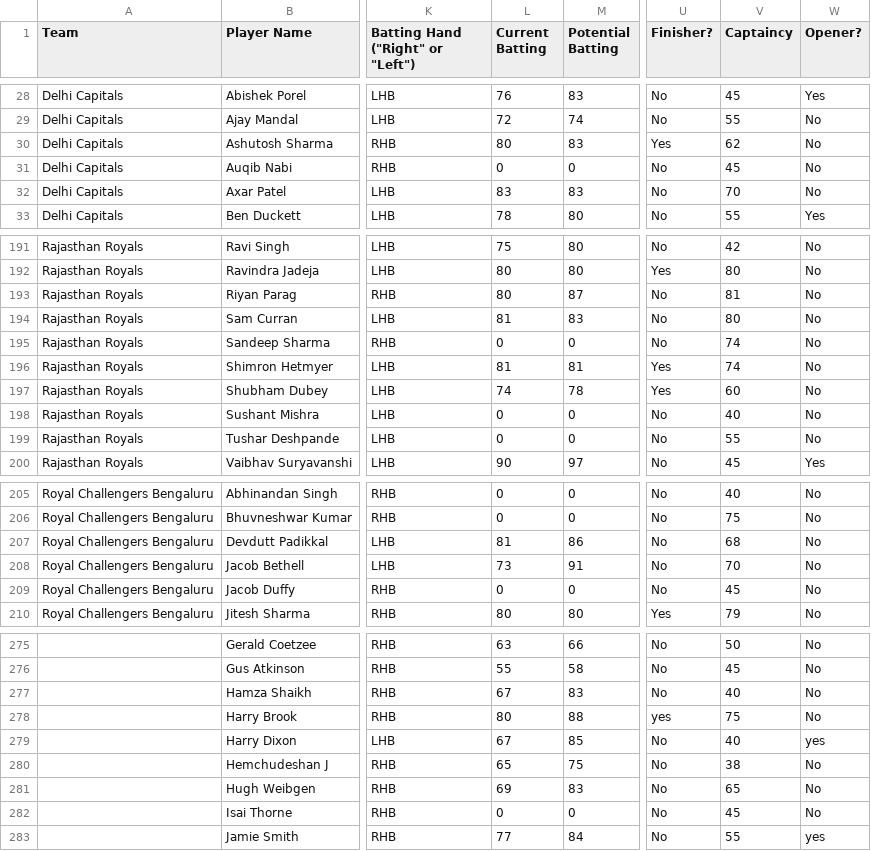
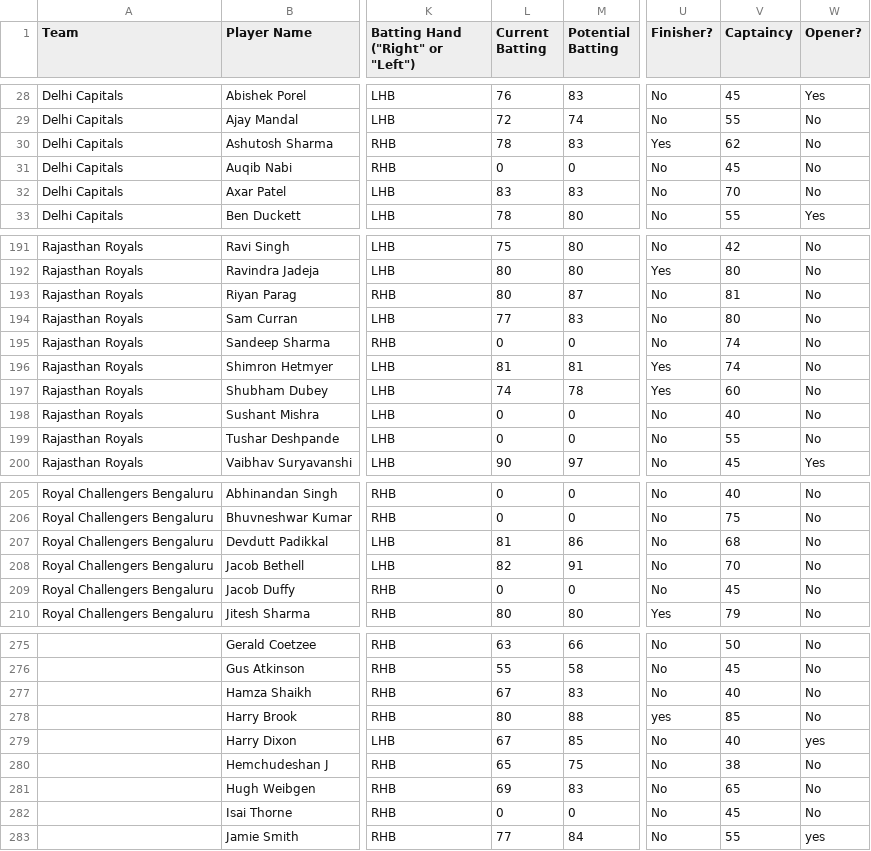
Before and after one commit to vedants05/IPL-Simulator, a CSV file: IPLMainGameDatabase.csv, drawn as a sheet; only a part is shown, gaps mark what is left out; the diff names each change by its address in the sheet, - before the commit and + after, or states it on an @@ line.

```diff
--- a/IPLMainGameDatabase.csv
+++ b/IPLMainGameDatabase.csv
-L30 (Current Batting): 80
+L30 (Current Batting): 78
-L194 (Current Batting): 81
+L194 (Current Batting): 77
-L208 (Current Batting): 73
+L208 (Current Batting): 82
-V278 (Captaincy): 75
+V278 (Captaincy): 85
```
Also changed, not shown: 29 other files.
